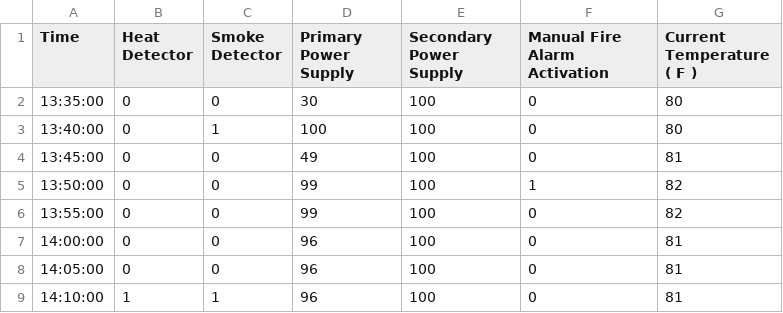
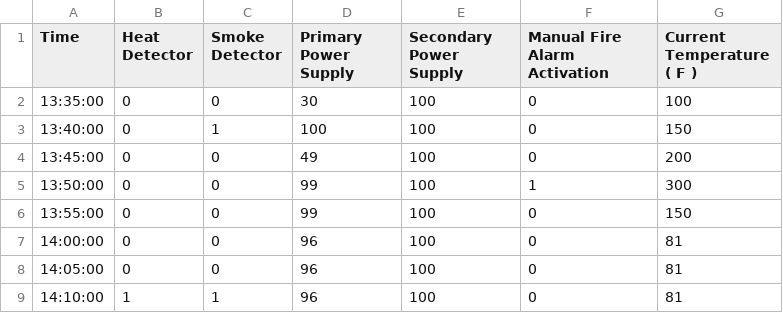
Before and after one commit to SirKersh/Walrus, a CSV file: Prototype v0.3.1/FireAlarmSystem.csv, drawn as a sheet; only a part is shown; the diff covers the shown part only.

```diff
--- a/Prototype v0.3.1/FireAlarmSystem.csv
+++ b/Prototype v0.3.1/FireAlarmSystem.csv
@@ -1,7 +1,7 @@
 Time,Heat Detector,Smoke Detector,Primary Power Supply,Secondary Power Supply,Manual Fire Alarm Activation,Current Temperature ( F )
-13:35:00,0,0,30,100,0,80
-13:40:00,0,1,100,100,0,80
-13:45:00,0,0,49,100,0,81
-13:50:00,0,0,99,100,1,82
-13:55:00,0,0,99,100,0,82
+13:35:00,0,0,30,100,0,100
+13:40:00,0,1,100,100,0,150
+13:45:00,0,0,49,100,0,200
+13:50:00,0,0,99,100,1,300
+13:55:00,0,0,99,100,0,150
 14:00:00,0,0,96,100,0,81
```
Also changed, not shown: 24 removed rows elsewhere in this file, Prototype v0.3.1/PoolLog.csv, 37 other files.
